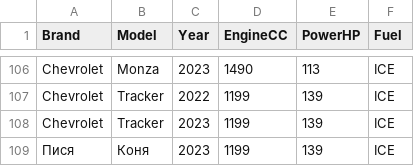
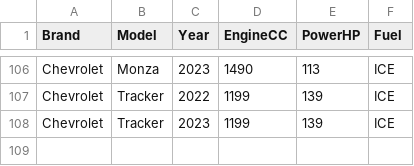
Before and after one commit to 545jdhxgd9-del/china-auto-catalog, a CSV file: catalog.csv, drawn as a sheet; only a part is shown, gaps mark what is left out; the diff names each change by its address in the sheet, - before the commit and + after, or states it on an @@ line.

Commit message:
Update catalog.csv

```diff
--- a/catalog.csv
+++ b/catalog.csv
-row 109: Пися | Коня | 2023 | 1199 | 139 | ICE
```
